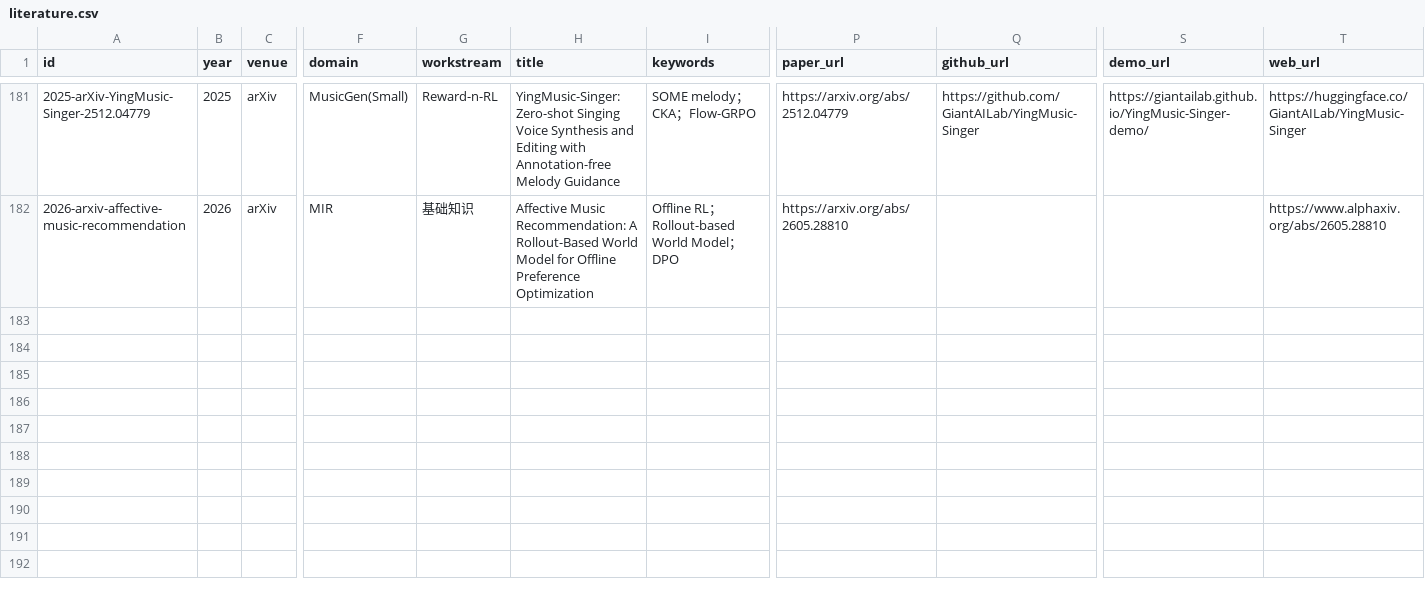
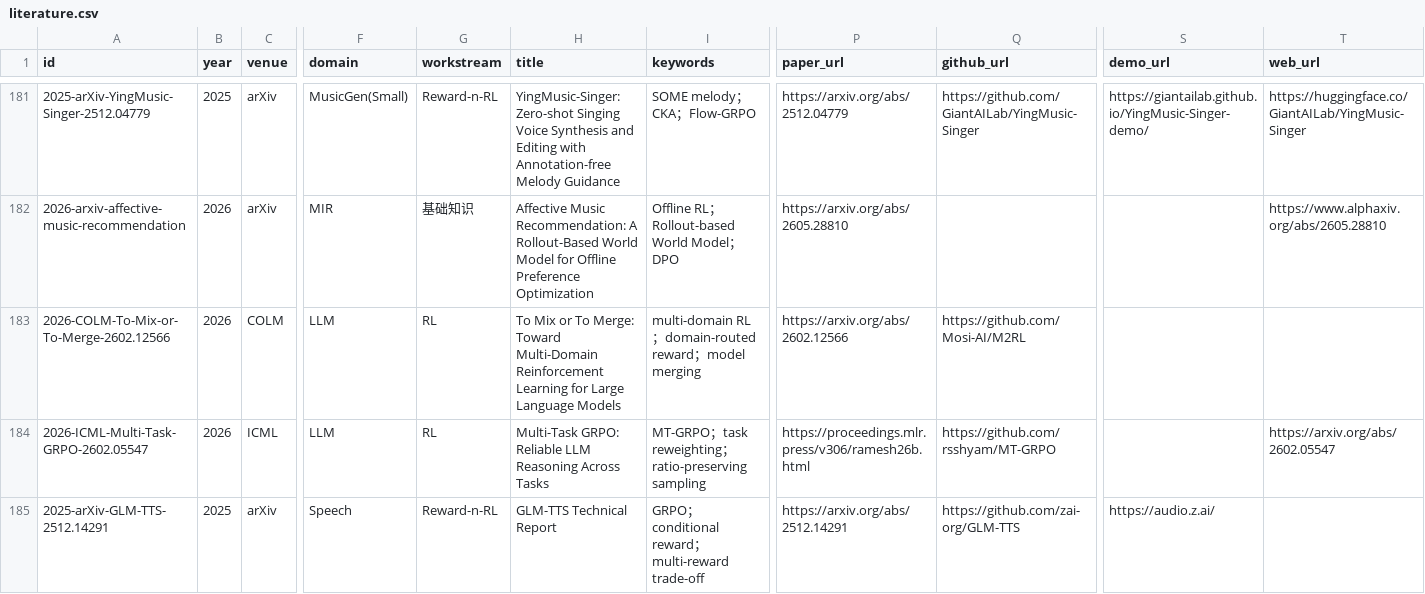
Before and after one commit to zhanh-he/RL-paper-reading, a CSV file: platform/data/rl/literature.csv, drawn as a sheet; only a part is shown, gaps mark what is left out; rows hold the shown columns only; the diff names each change by its address in the sheet, - before the commit and + after, or states it on an @@ line.

Commit message:
Add task-wise RL literature and sync catalog metadata

```diff
--- a/platform/data/rl/literature.csv
+++ b/platform/data/rl/literature.csv
+row 183: 2026-COLM-To-Mix-or-To-Merge-2602.12566 | 2026 | COLM | LLM | RL | To Mix or To Merge: Toward Multi-Domain Reinforcement Learning for Large Language Models | multi-domain RL；domain-routed reward；model merging | https://arxiv.org/abs/2602.12566 | https://github.com/Mosi-AI/M2RL
+row 184: 2026-ICML-Multi-Task-GRPO-2602.05547 | 2026 | ICML | LLM | RL | Multi-Task GRPO: Reliable LLM Reasoning Across Tasks | MT-GRPO；task reweighting；ratio-preserving sampling | https://proceedings.mlr.press/v306/ramesh26b.html | https://github.com/rsshyam/MT-GRPO |  | https://arxiv.org/abs/2602.05547
+row 185: 2025-arXiv-GLM-TTS-2512.14291 | 2025 | arXiv | Speech | Reward-n-RL | GLM-TTS Technical Report | GRPO；conditional reward；multi-reward trade-off | https://arxiv.org/abs/2512.14291 | https://github.com/zai-org/GLM-TTS | https://audio.z.ai/
```
Also changed, not shown: 3 other files.
